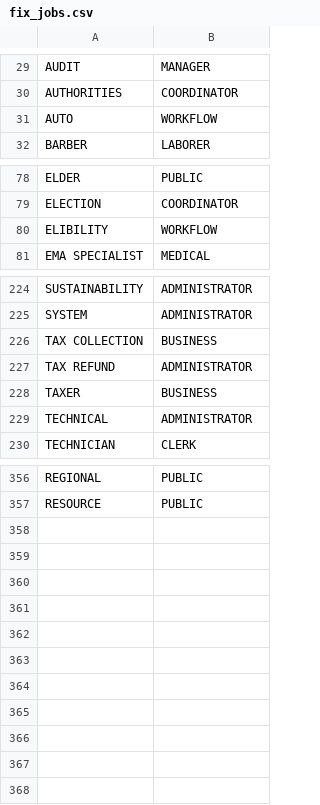
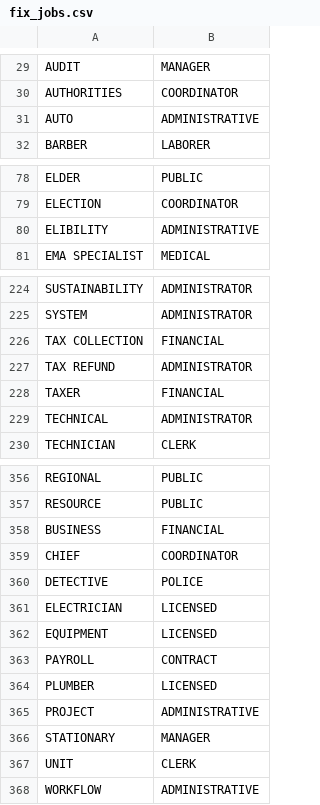
Before and after one commit to lucandreoli98/k-anonimity, a CSV file: fix_jobs.csv, drawn as a sheet; only a part is shown, gaps mark what is left out; the diff covers the shown part only.

Commit message:
Add files via upload

```diff
--- a/fix_jobs.csv
+++ b/fix_jobs.csv
@@ -30,3 +30,3 @@
 "AUTHORITIES","COORDINATOR"
-"AUTO","WORKFLOW"
+"AUTO","ADMINISTRATIVE"
 "BARBER","LABORER"
@@ -79,3 +79,3 @@
 "ELECTION","COORDINATOR"
-"ELIBILITY","WORKFLOW"
+"ELIBILITY","ADMINISTRATIVE"
 "EMA SPECIALIST","MEDICAL"
@@ -225,5 +225,5 @@
 "SYSTEM","ADMINISTRATOR"
-"TAX COLLECTION","BUSINESS"
+"TAX COLLECTION","FINANCIAL"
 "TAX REFUND","ADMINISTRATOR"
-"TAXER","BUSINESS"
+"TAXER","FINANCIAL"
 "TECHNICAL","ADMINISTRATOR"
@@ -357 +357,12 @@
 "RESOURCE","PUBLIC"
+"BUSINESS","FINANCIAL"
+"CHIEF","COORDINATOR"
+"DETECTIVE","POLICE"
+"ELECTRICIAN","LICENSED"
+"EQUIPMENT","LICENSED"
+"PAYROLL","CONTRACT"
+"PLUMBER","LICENSED"
+"PROJECT","ADMINISTRATIVE"
+"STATIONARY","MANAGER"
+"UNIT","CLERK"
+"WORKFLOW","ADMINISTRATIVE"
```
Also changed, not shown: 5 edited cells elsewhere in this file.
